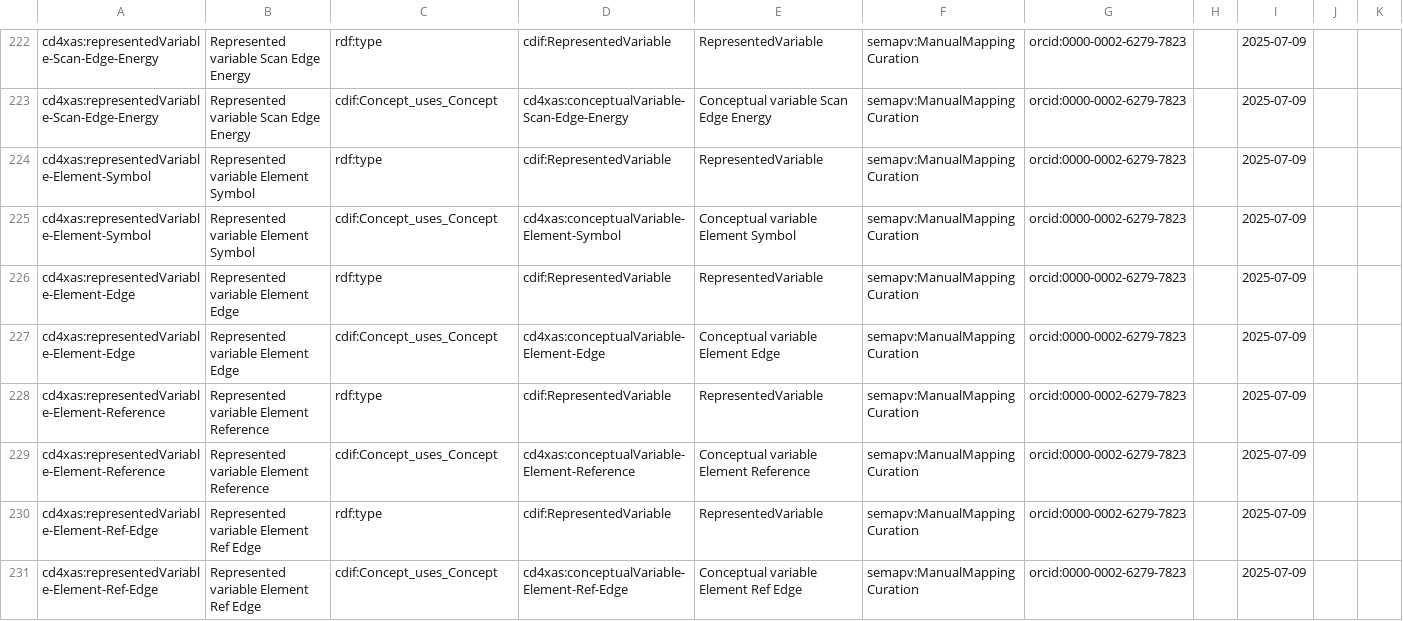
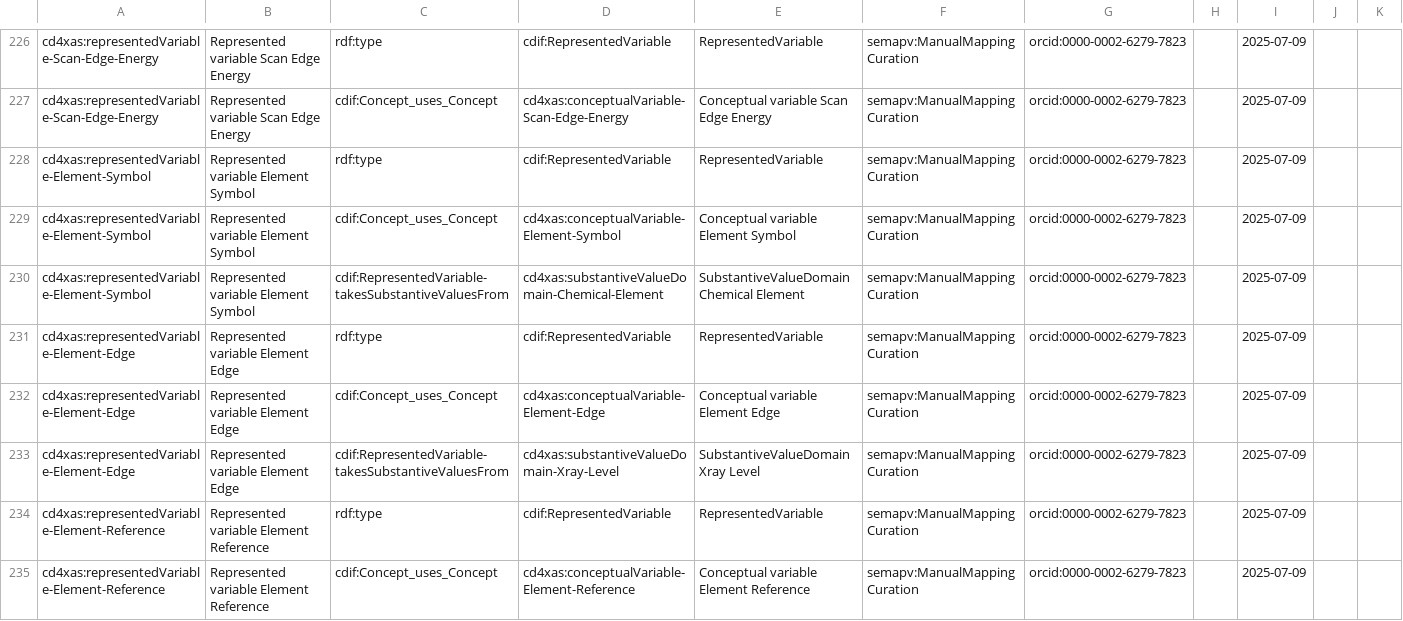
Before and after one commit to CDIF-4-XAS/DDI-CDI-Implementation, a TSV file: source/integrations/cdif4xas-mappings.sssom.tsv, drawn as a sheet; only a part is shown, gaps mark what is left out; the shorter side is filled out with more unchanged rows; the diff covers the shown part only; the diff names each change by its address in the sheet, - before the commit and + after, or states it on an @@ line.

Commit message:
Implement SubstantiveValueDomains for chemical element, X-ray level

```diff
--- a/source/integrations/cdif4xas-mappings.sssom.tsv
+++ b/source/integrations/cdif4xas-mappings.sssom.tsv
+row 230: cd4xas:representedVariable-Element-Symbol | Represented variable Element Symbol | cdif:RepresentedVariable-takesSubstantiveValuesFrom | cd4xas:substantiveValueDomain-Chemical-Element | SubstantiveValueDomain Chemical Element | semapv:ManualMappingCuration | orcid:0000-0002-6279-7823 |  | 2025-07-09
+row 233: cd4xas:representedVariable-Element-Edge | Represented variable Element Edge | cdif:RepresentedVariable-takesSubstantiveValuesFrom | cd4xas:substantiveValueDomain-Xray-Level | SubstantiveValueDomain Xray Level | semapv:ManualMappingCuration | orcid:0000-0002-6279-7823 |  | 2025-07-09
```
Also changed, not shown: 6 added rows elsewhere in this file.
